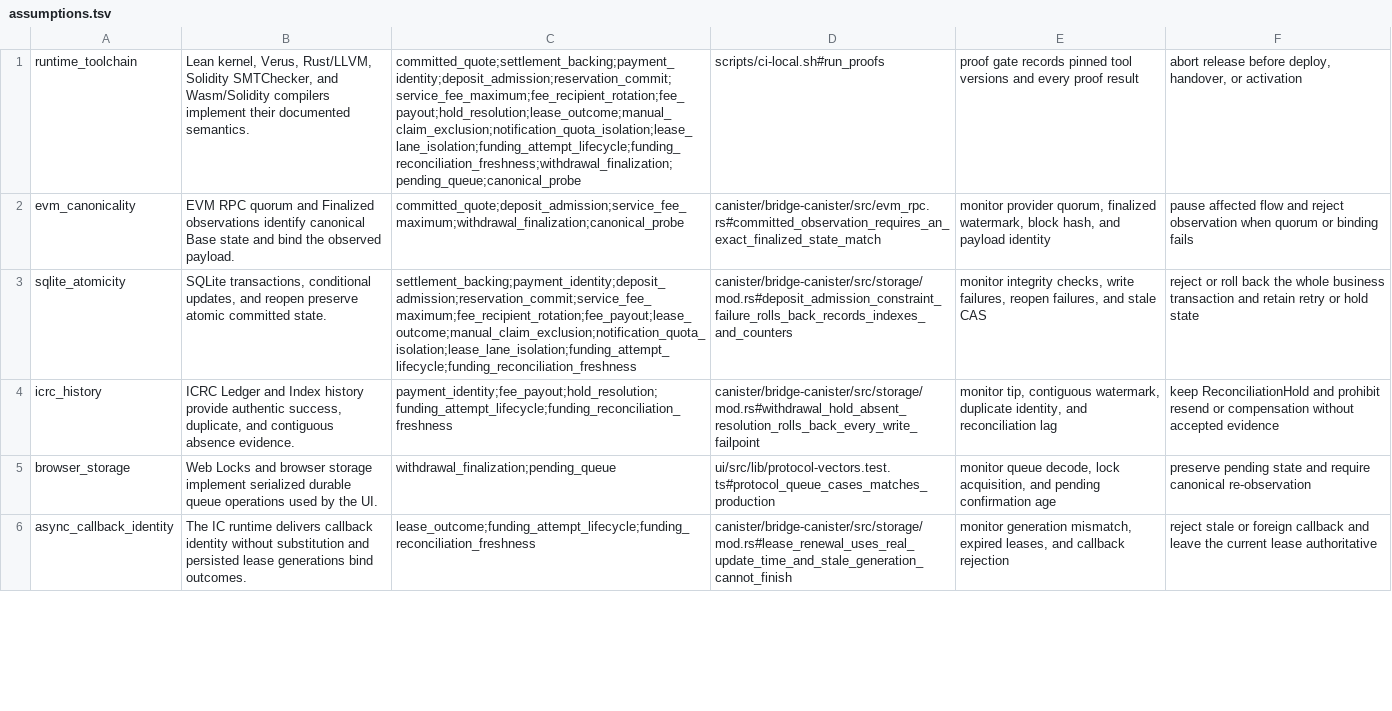
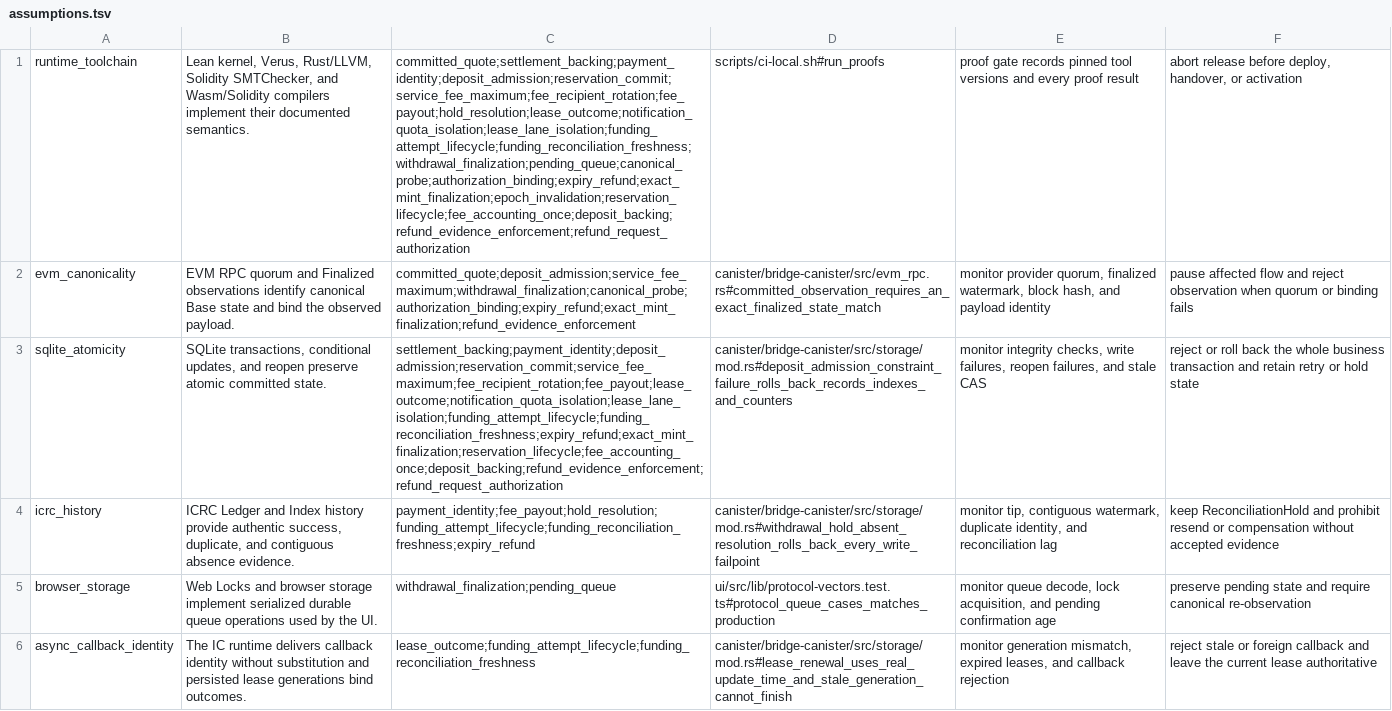
Before and after one commit to humandebri/Bridge, a TSV file: verification/assumptions.tsv, drawn as a sheet; only a part is shown; the diff covers the shown part only; the diff names each change by its address in the sheet, - before the commit and + after, or states it on an @@ line.

Commit message:
Enforce structural refinement consumer bindings

```diff
--- a/verification/assumptions.tsv
+++ b/verification/assumptions.tsv
-C1: committed_quote;settlement_backing;payment_identity;deposit_admission;reservation_commit;service_fee_maximum;fee_recipient_rotation;fee_payout;hold_resolution;lease_outcome;manual_claim_exclusion;notification_quota_isolation;lease_lane_isolation;funding_attempt_lifecycle;funding_reconciliation_freshness;withdrawal_finalization;pending_queue;canonical_probe
+C1: committed_quote;settlement_backing;payment_identity;deposit_admission;reservation_commit;service_fee_maximum;fee_recipient_rotation;fee_payout;hold_resolution;lease_outcome;notification_quota_isolation;lease_lane_isolation;funding_attempt_lifecycle;funding_reconciliation_freshness;withdrawal_finalization;pending_queue;canonical_probe;authorization_binding;expiry_refund;exact_mint_finalization;epoch_invalidation;reservation_lifecycle;fee_accounting_once;deposit_backing;refund_evidence_enforcement;refund_request_authorization
-C2: committed_quote;deposit_admission;service_fee_maximum;withdrawal_finalization;canonical_probe
+C2: committed_quote;deposit_admission;service_fee_maximum;withdrawal_finalization;canonical_probe;authorization_binding;expiry_refund;exact_mint_finalization;refund_evidence_enforcement
-C3: settlement_backing;payment_identity;deposit_admission;reservation_commit;service_fee_maximum;fee_recipient_rotation;fee_payout;lease_outcome;manual_claim_exclusion;notification_quota_isolation;lease_lane_isolation;funding_attempt_lifecycle;funding_reconciliation_freshness
+C3: settlement_backing;payment_identity;deposit_admission;reservation_commit;service_fee_maximum;fee_recipient_rotation;fee_payout;lease_outcome;notification_quota_isolation;lease_lane_isolation;funding_attempt_lifecycle;funding_reconciliation_freshness;expiry_refund;exact_mint_finalization;reservation_lifecycle;fee_accounting_once;deposit_backing;refund_evidence_enforcement;refund_request_authorization
-C4: payment_identity;fee_payout;hold_resolution;funding_attempt_lifecycle;funding_reconciliation_freshness
+C4: payment_identity;fee_payout;hold_resolution;funding_attempt_lifecycle;funding_reconciliation_freshness;expiry_refund
```
Also changed, not shown: 1 added row and 3 edited cells elsewhere in this file, verification/claims.tsv, verification/lean/deposit-failure-manifest.tsv, 33 other files.
